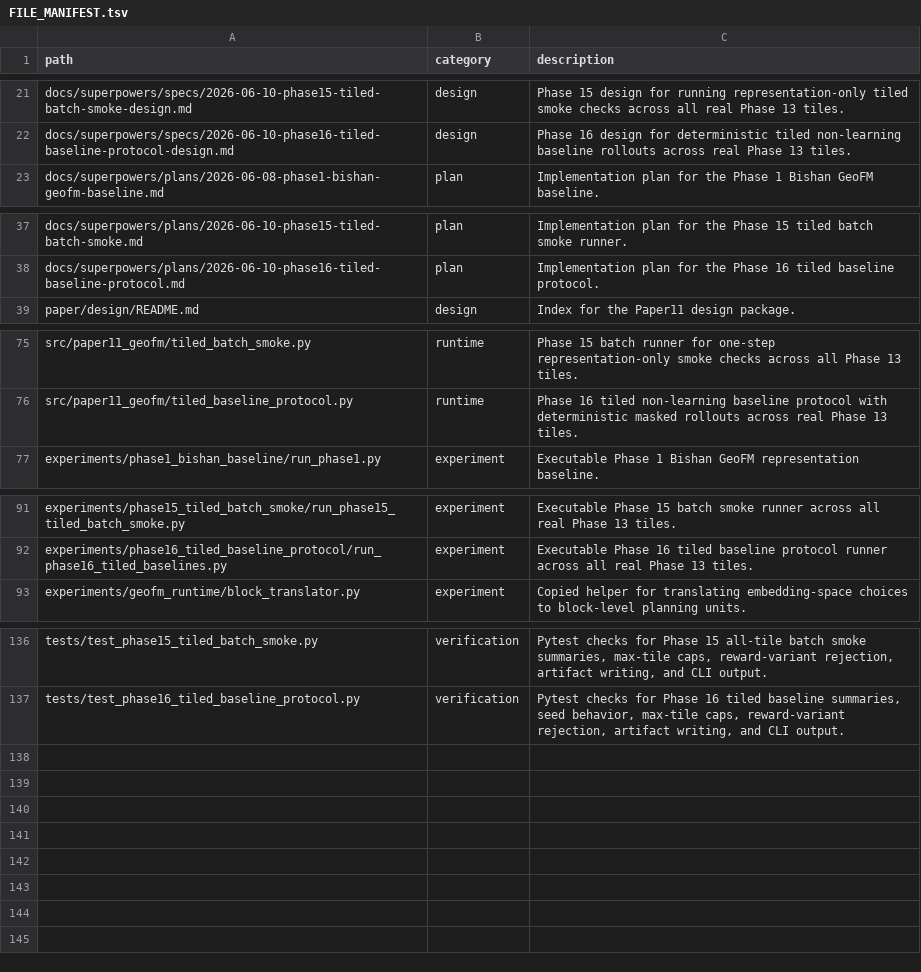
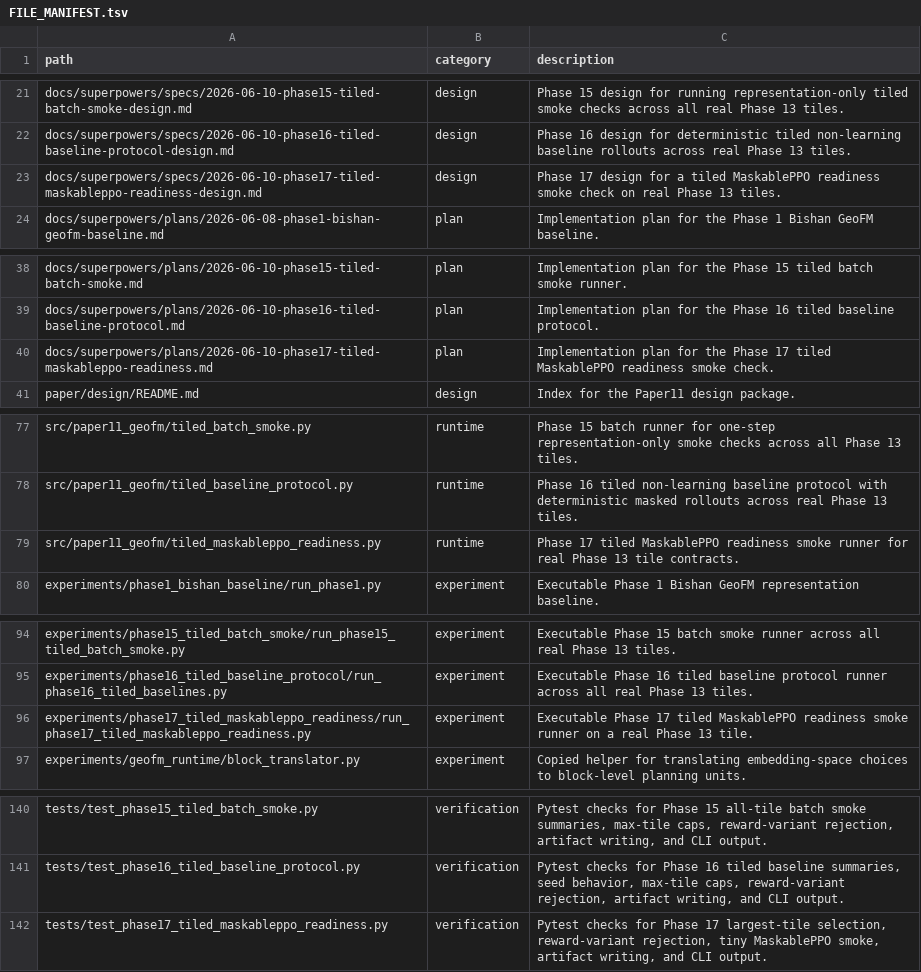
Before and after one commit to zhouning/paper11-geofm-farmland-suitability-rl, a TSV file: reproducibility/FILE_MANIFEST.tsv, drawn as a sheet; only a part is shown, gaps mark what is left out; the diff names each change by its address in the sheet, - before the commit and + after, or states it on an @@ line.

Commit message:
Add Phase 17 tiled MaskablePPO readiness smoke

```diff
--- a/reproducibility/FILE_MANIFEST.tsv
+++ b/reproducibility/FILE_MANIFEST.tsv
+row 23: docs/superpowers/specs/2026-06-10-phase17-tiled-maskableppo-readiness-design.md | design | Phase 17 design for a tiled MaskablePPO readiness smoke check on real Phase 13 tiles.
+row 40: docs/superpowers/plans/2026-06-10-phase17-tiled-maskableppo-readiness.md | plan | Implementation plan for the Phase 17 tiled MaskablePPO readiness smoke check.
+row 79: src/paper11_geofm/tiled_maskableppo_readiness.py | runtime | Phase 17 tiled MaskablePPO readiness smoke runner for real Phase 13 tile contracts.
+row 96: experiments/phase17_tiled_maskableppo_readiness/run_phase17_tiled_maskableppo_readiness.py | experiment | Executable Phase 17 tiled MaskablePPO readiness smoke runner on a real Phase 13 tile.
+row 142: tests/test_phase17_tiled_maskableppo_readiness.py | verification | Pytest checks for Phase 17 largest-tile selection, reward-variant rejection, tiny MaskablePPO smoke, artifact writing, and CLI output.
```
Also changed, not shown: 5 other files.
